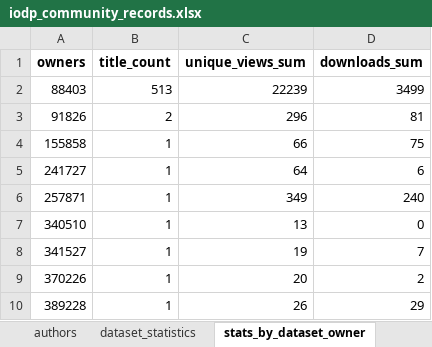
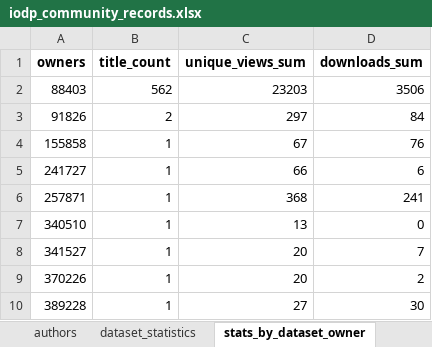
Before and after one commit to vpercuoco/15_harvesting_zenodo_metadata, an Excel workbook: iodp_community_records.xlsx, sheet stats_by_dataset_owner, drawn as a sheet; values as stored, in another font and other column widths than the file's, no borders; the diff names each change by its address in the sheet, - before the commit and + after, or states it on an @@ line.

```diff
--- a/iodp_community_records.xlsx (sheet stats_by_dataset_owner)
+++ b/iodp_community_records.xlsx (sheet stats_by_dataset_owner)
-B2 (title_count): 513
+B2 (title_count): 562
-C2 (unique_views_sum): 22239
+C2 (unique_views_sum): 23203
-D2 (downloads_sum): 3499
+D2 (downloads_sum): 3506
-C3 (unique_views_sum): 296
+C3 (unique_views_sum): 297
-D3 (downloads_sum): 81
+D3 (downloads_sum): 84
-C4 (unique_views_sum): 66
+C4 (unique_views_sum): 67
-D4 (downloads_sum): 75
+D4 (downloads_sum): 76
-C5 (unique_views_sum): 64
+C5 (unique_views_sum): 66
-C6 (unique_views_sum): 349
+C6 (unique_views_sum): 368
-D6 (downloads_sum): 240
+D6 (downloads_sum): 241
-C8 (unique_views_sum): 19
+C8 (unique_views_sum): 20
-C10 (unique_views_sum): 26
+C10 (unique_views_sum): 27
-D10 (downloads_sum): 29
+D10 (downloads_sum): 30
```
Also changed, not shown: sheet file_records, sheet dataset_statistics, sheet authors, sheet community_datasets, sheet file_sizes.
